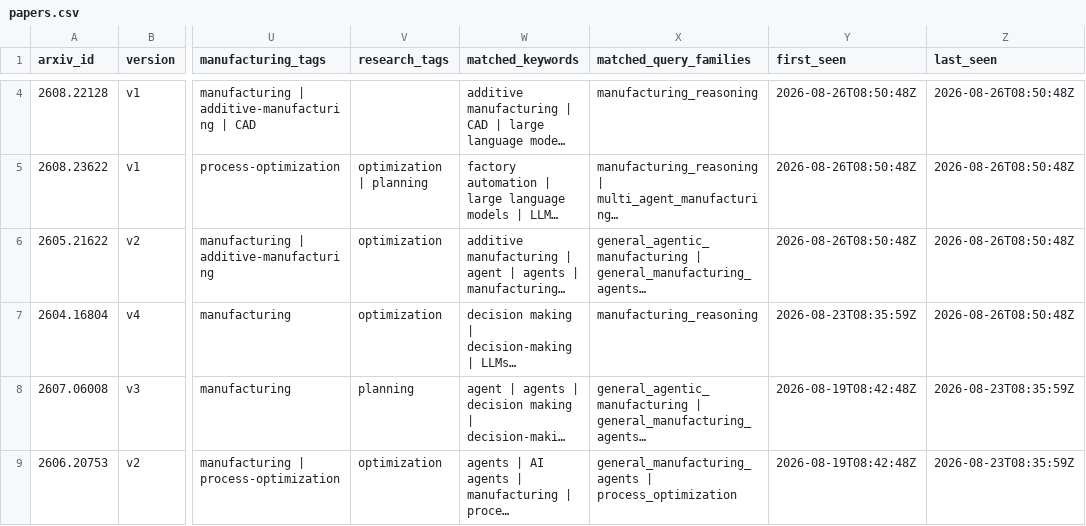
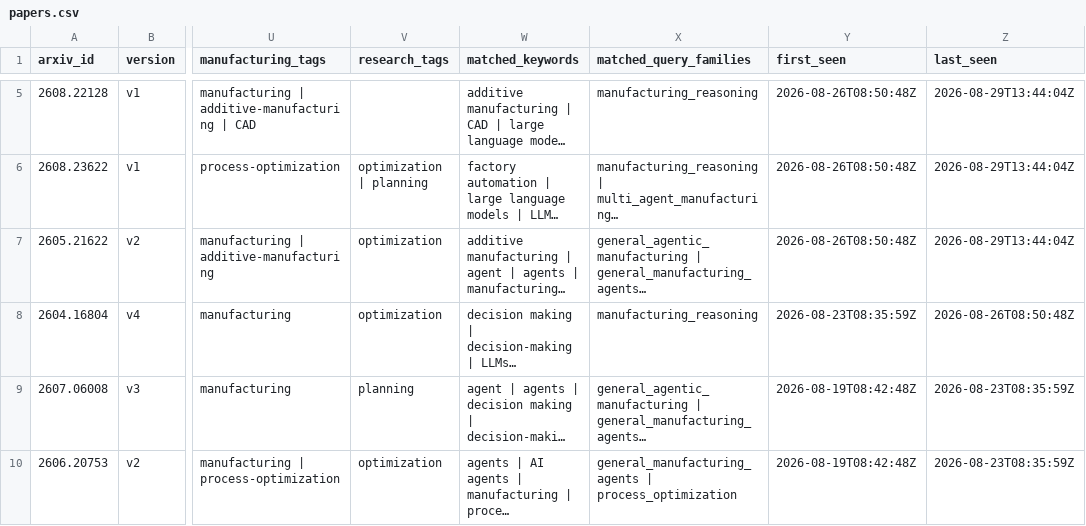
Before and after one commit to DannyH01/Agentic-Manufacturing-Papers, a CSV file: data/papers.csv, drawn as a sheet; only a part is shown, gaps mark what is left out; long unchanged cells end in …; addresses are those after the commit; the diff covers the shown part only; the diff names each change by its address in the sheet, - before the commit and + after, or states it on an @@ line.

```diff
--- a/data/papers.csv
+++ b/data/papers.csv
-Z5:Z7 (last_seen): 2026-08-26T08:50:48Z
+Z5:Z7 (last_seen): 2026-08-29T13:44:04Z
```
Also changed, not shown: 1 added row and 2 edited cells elsewhere in this file, 4 other files.
